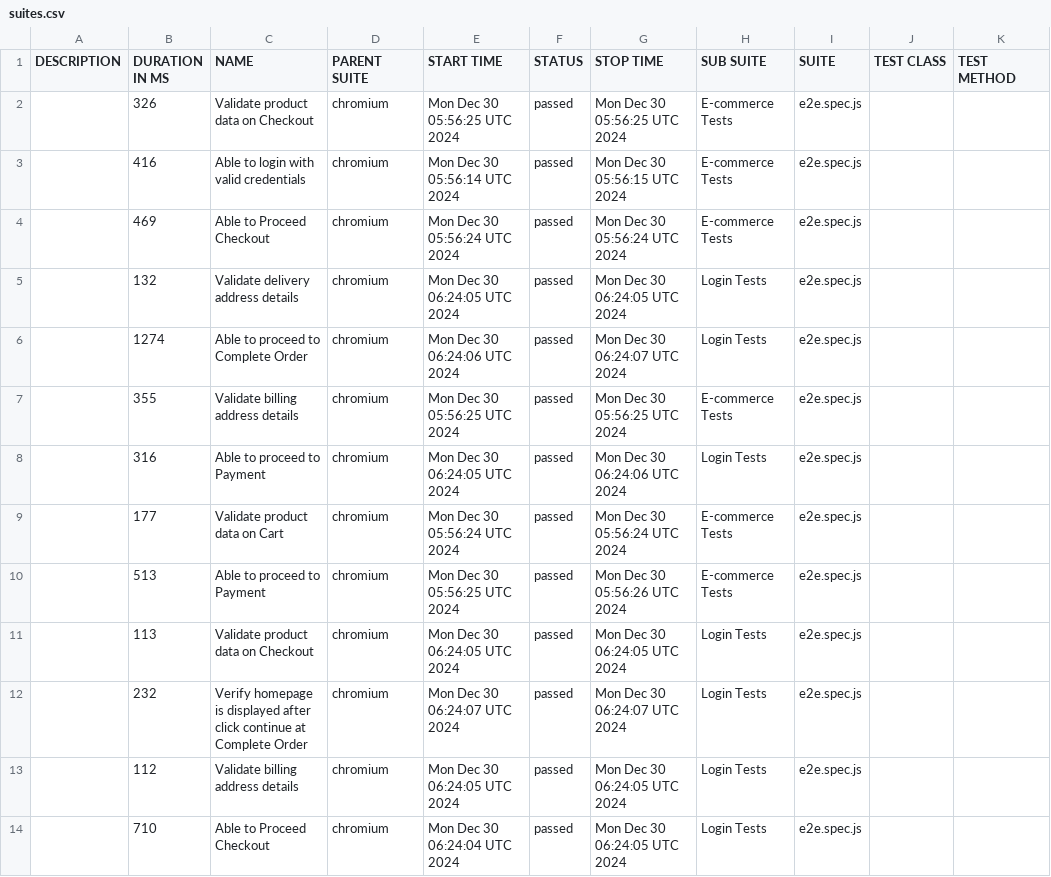
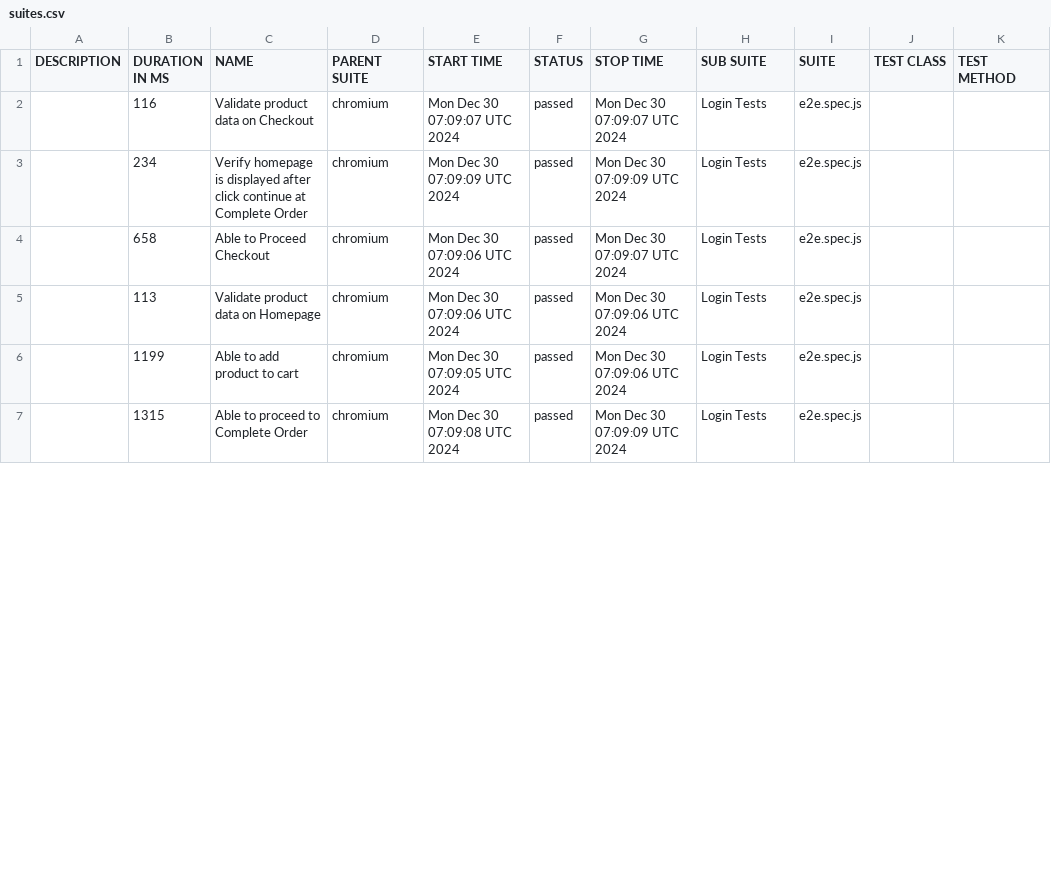
Before and after one commit to mnazrinasari/playwright2, a CSV file: allure-report/data/suites.csv, drawn as a sheet; only a part is shown; the diff covers the shown part only.

```diff
--- a/allure-report/data/suites.csv
+++ b/allure-report/data/suites.csv
@@ -1,14 +1,7 @@
 "DESCRIPTION","DURATION IN MS","NAME","PARENT SUITE","START TIME","STATUS","STOP TIME","SUB SUITE","SUITE","TEST CLASS","TEST METHOD"
-"","326","Validate product data on Checkout","chromium","Mon Dec 30 05:56:25 UTC 2024","passed","Mon Dec 30 05:56:25 UTC 2024","E-commerce Tests","e2e.spec.js","",""
-"","416","Able to login with valid credentials","chromium","Mon Dec 30 05:56:14 UTC 2024","passed","Mon Dec 30 05:56:15 UTC 2024","E-commerce Tests","e2e.spec.js","",""
-"","469","Able to Proceed Checkout","chromium","Mon Dec 30 05:56:24 UTC 2024","passed","Mon Dec 30 05:56:24 UTC 2024","E-commerce Tests","e2e.spec.js","",""
-"","132","Validate delivery address details","chromium","Mon Dec 30 06:24:05 UTC 2024","passed","Mon Dec 30 06:24:05 UTC 2024","Login Tests","e2e.spec.js","",""
-"","1274","Able to proceed to Complete Order","chromium","Mon Dec 30 06:24:06 UTC 2024","passed","Mon Dec 30 06:24:07 UTC 2024","Login Tests","e2e.spec.js","",""
-"","355","Validate billing address details","chromium","Mon Dec 30 05:56:25 UTC 2024","passed","Mon Dec 30 05:56:25 UTC 2024","E-commerce Tests","e2e.spec.js","",""
-"","316","Able to proceed to Payment","chromium","Mon Dec 30 06:24:05 UTC 2024","passed","Mon Dec 30 06:24:06 UTC 2024","Login Tests","e2e.spec.js","",""
-"","177","Validate product data on Cart","chromium","Mon Dec 30 05:56:24 UTC 2024","passed","Mon Dec 30 05:56:24 UTC 2024","E-commerce Tests","e2e.spec.js","",""
-"","513","Able to proceed to Payment","chromium","Mon Dec 30 05:56:25 UTC 2024","passed","Mon Dec 30 05:56:26 UTC 2024","E-commerce Tests","e2e.spec.js","",""
-"","113","Validate product data on Checkout","chromium","Mon Dec 30 06:24:05 UTC 2024","passed","Mon Dec 30 06:24:05 UTC 2024","Login Tests","e2e.spec.js","",""
-"","232","Verify homepage is displayed after click continue at Complete Order","chromium","Mon Dec 30 06:24:07 UTC 2024","passed","Mon Dec 30 06:24:07 UTC 2024","Login Tests","e2e.spec.js","",""
-"","112","Validate billing address details","chromium","Mon Dec 30 06:24:05 UTC 2024","passed","Mon Dec 30 06:24:05 UTC 2024","Login Tests","e2e.spec.js","",""
-"","710","Able to Proceed Checkout","chromium","Mon Dec 30 06:24:04 UTC 2024","passed","Mon Dec 30 06:24:05 UTC 2024","Login Tests","e2e.spec.js","",""
+"","116","Validate product data on Checkout","chromium","Mon Dec 30 07:09:07 UTC 2024","passed","Mon Dec 30 07:09:07 UTC 2024","Login Tests","e2e.spec.js","",""
+"","234","Verify homepage is displayed after click continue at Complete Order","chromium","Mon Dec 30 07:09:09 UTC 2024","passed","Mon Dec 30 07:09:09 UTC 2024","Login Tests","e2e.spec.js","",""
+"","658","Able to Proceed Checkout","chromium","Mon Dec 30 07:09:06 UTC 2024","passed","Mon Dec 30 07:09:07 UTC 2024","Login Tests","e2e.spec.js","",""
+"","113","Validate product data on Homepage","chromium","Mon Dec 30 07:09:06 UTC 2024","passed","Mon Dec 30 07:09:06 UTC 2024","Login Tests","e2e.spec.js","",""
+"","1199","Able to add product to cart","chromium","Mon Dec 30 07:09:05 UTC 2024","passed","Mon Dec 30 07:09:06 UTC 2024","Login Tests","e2e.spec.js","",""
+"","1315","Able to proceed to Complete Order","chromium","Mon Dec 30 07:09:08 UTC 2024","passed","Mon Dec 30 07:09:09 UTC 2024","Login Tests","e2e.spec.js","",""
```
Also changed, not shown: 4 removed rows and 20 edited cells elsewhere in this file, 45 other files.
